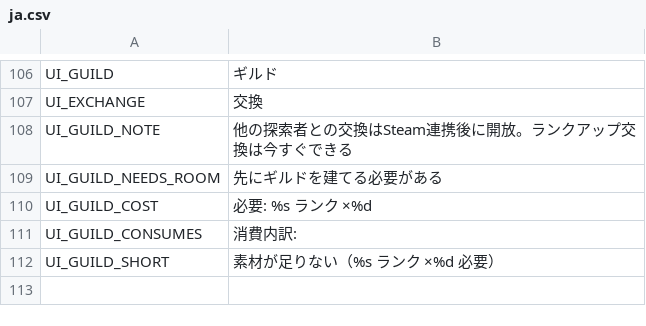
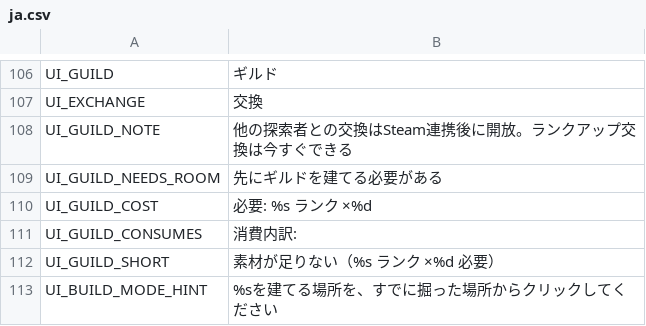
Before and after one commit to jinsei0604/UnderDesk, a CSV file: locale/ja.csv, drawn as a sheet; only a part is shown, gaps mark what is left out.

Commit message:
Show a toast hint when entering build mode (room button felt unresponsive without it)

```diff
--- a/locale/ja.csv
+++ b/locale/ja.csv
@@ -112 +112,2 @@ UI_GUILD_CONSUMES,消費内訳:
 UI_GUILD_SHORT,素材が足りない（%s ランク ×%d 必要）
+UI_BUILD_MODE_HINT,%sを建てる場所を、すでに掘った場所からクリックしてください
```
Also changed, not shown: locale/en.csv, 3 other files.
